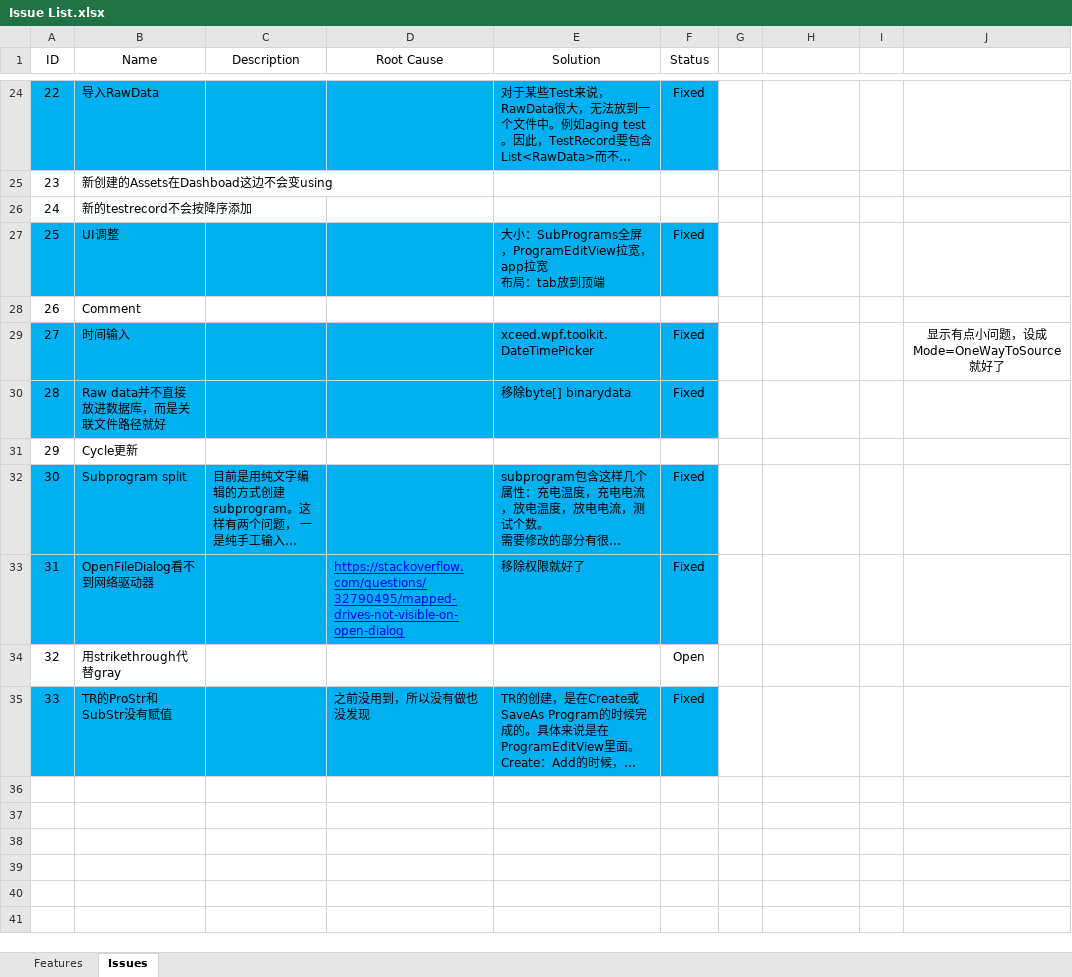
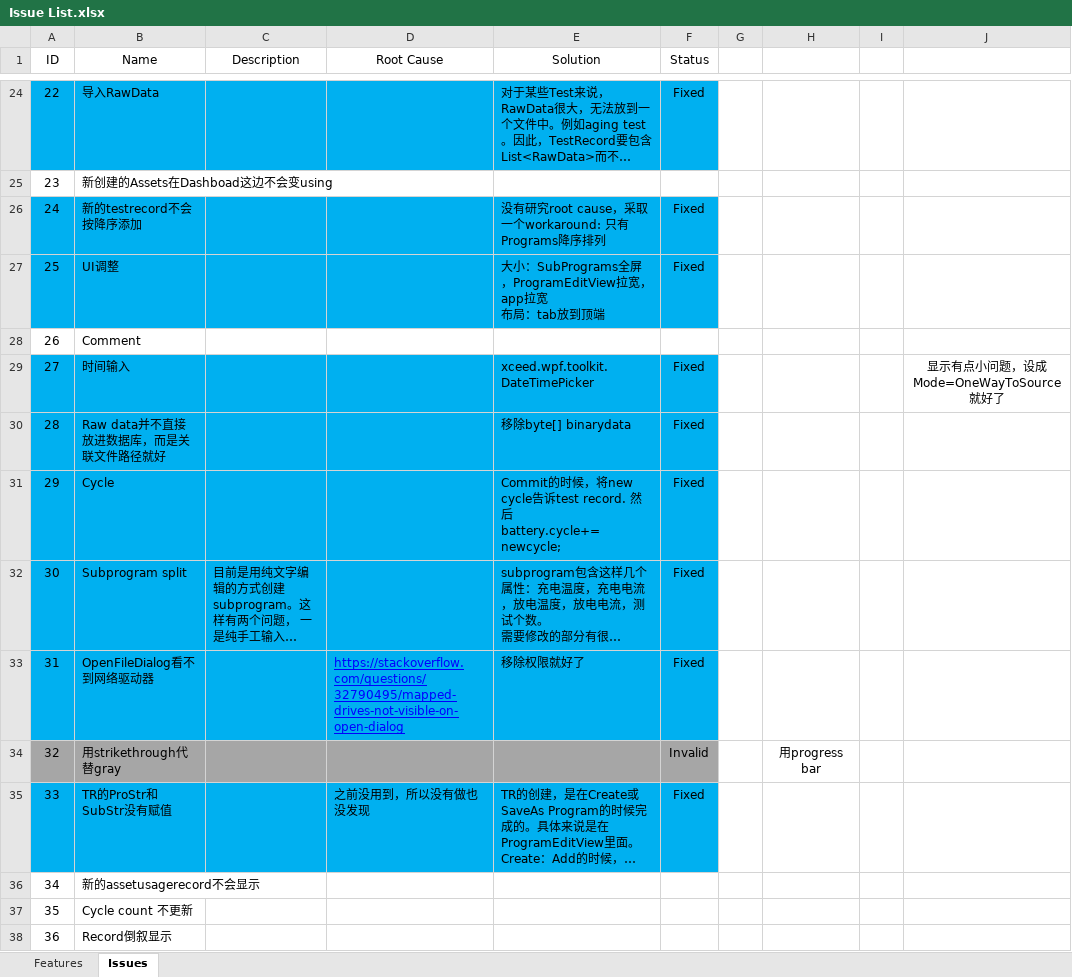
Before and after one commit to happylennychen/BCLabManagerV2, an Excel workbook: Doc/Issue List.xlsx, sheet Issues, drawn as a sheet; only a part is shown, gaps mark what is left out; long unchanged cells end in …; values as stored, in another font and other column widths than the file's, no borders; the diff names each change by its address in the sheet, - before the commit and + after, or states it on an @@ line.

Commit message:
New Cycle, Steps

```diff
--- a/Doc/Issue List.xlsx (sheet Issues)
+++ b/Doc/Issue List.xlsx (sheet Issues)
-A26:F26 fill: none
+A26:F26 fill: #00B0F0
-E26 (Solution): (empty)
+E26 (Solution): 没有研究root cause，采取一个workaround: 只有Programs降序排列
-F26 (Status): (empty)
+F26 (Status): Fixed
-A31:F31 fill: none
+A31:F31 fill: #00B0F0
-B31 (Name): Cycle更新
+B31 (Name): Cycle
-E31 (Solution): (empty)
+E31 (Solution): Commit的时候，将new cycle告诉test record. 然后battery.cycle+=newcycle;
-F31 (Status): (empty)
+F31 (Status): Fixed
-A34:F34 fill: none
+A34:F34 fill: #A6A6A6
-F34 (Status): Open
+F34 (Status): Invalid
-H34: (empty)
+H34: 用progress bar
+row 36: 34 | 新的assetusagerecord不会显示
+row 37: 35 | Cycle count 不更新
+row 38: 36 | Record倒叙显示
```
Also changed, not shown: sheet Features, 9 other files.
